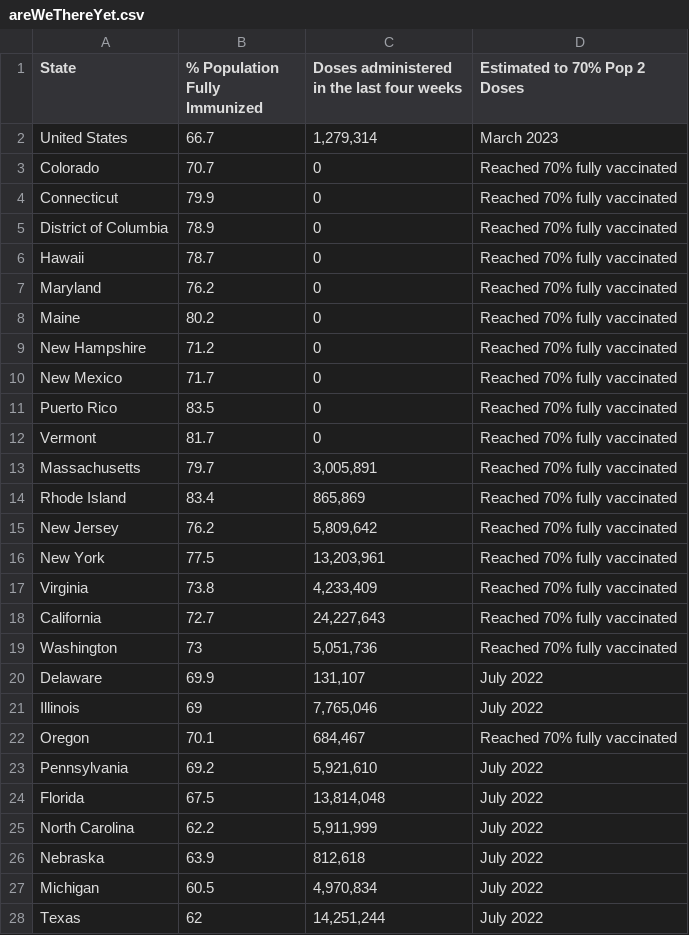
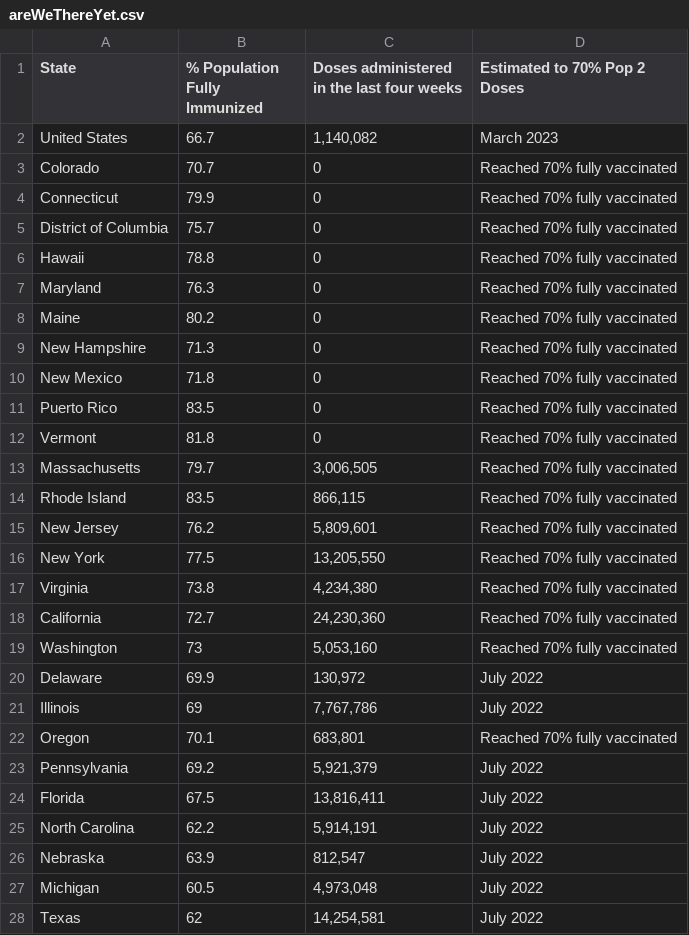
Before and after one commit to Dotdash-Data-Journalism/2021_2022_VWH_covid_vaccine_tracker, a CSV file: chartData/areWeThereYet.csv, drawn as a sheet; only a part is shown; the diff covers the shown part only.

```diff
--- a/chartData/areWeThereYet.csv
+++ b/chartData/areWeThereYet.csv
@@ -1,28 +1,28 @@
 State,% Population Fully Immunized,Doses administered in the last four weeks,Estimated to 70% Pop 2 Doses
-United States,66.7,"1,279,314",March 2023
+United States,66.7,"1,140,082",March 2023
 Colorado,70.7,         0,Reached 70% fully vaccinated
 Connecticut,79.9,         0,Reached 70% fully vaccinated
-District of Columbia,78.9,         0,Reached 70% fully vaccinated
-Hawaii,78.7,         0,Reached 70% fully vaccinated
-Maryland,76.2,         0,Reached 70% fully vaccinated
+District of Columbia,75.7,         0,Reached 70% fully vaccinated
+Hawaii,78.8,         0,Reached 70% fully vaccinated
+Maryland,76.3,         0,Reached 70% fully vaccinated
 Maine,80.2,         0,Reached 70% fully vaccinated
-New Hampshire,71.2,         0,Reached 70% fully vaccinated
-New Mexico,71.7,         0,Reached 70% fully vaccinated
+New Hampshire,71.3,         0,Reached 70% fully vaccinated
+New Mexico,71.8,         0,Reached 70% fully vaccinated
 Puerto Rico,83.5,         0,Reached 70% fully vaccinated
-Vermont,81.7,         0,Reached 70% fully vaccinated
-Massachusetts,79.7," 3,005,891",Reached 70% fully vaccinated
-Rhode Island,83.4,"   865,869",Reached 70% fully vaccinated
-New Jersey,76.2," 5,809,642",Reached 70% fully vaccinated
-New York,77.5,"13,203,961",Reached 70% fully vaccinated
-Virginia,73.8," 4,233,409",Reached 70% fully vaccinated
-California,72.7,"24,227,643",Reached 70% fully vaccinated
-Washington,73," 5,051,736",Reached 70% fully vaccinated
-Delaware,69.9,"   131,107",July 2022
-Illinois,69," 7,765,046",July 2022
-Oregon,70.1,"   684,467",Reached 70% fully vaccinated
-Pennsylvania,69.2," 5,921,610",July 2022
-Florida,67.5,"13,814,048",July 2022
-North Carolina,62.2," 5,911,999",July 2022
-Nebraska,63.9,"   812,618",July 2022
-Michigan,60.5," 4,970,834",July 2022
-Texas,62,"14,251,244",July 2022
+Vermont,81.8,         0,Reached 70% fully vaccinated
+Massachusetts,79.7," 3,006,505",Reached 70% fully vaccinated
+Rhode Island,83.5,"   866,115",Reached 70% fully vaccinated
+New Jersey,76.2," 5,809,601",Reached 70% fully vaccinated
+New York,77.5,"13,205,550",Reached 70% fully vaccinated
+Virginia,73.8," 4,234,380",Reached 70% fully vaccinated
+California,72.7,"24,230,360",Reached 70% fully vaccinated
+Washington,73," 5,053,160",Reached 70% fully vaccinated
+Delaware,69.9,"   130,972",July 2022
+Illinois,69," 7,767,786",July 2022
+Oregon,70.1,"   683,801",Reached 70% fully vaccinated
+Pennsylvania,69.2," 5,921,379",July 2022
+Florida,67.5,"13,816,411",July 2022
+North Carolina,62.2," 5,914,191",July 2022
+Nebraska,63.9,"   812,547",July 2022
+Michigan,60.5," 4,973,048",July 2022
+Texas,62,"14,254,581",July 2022
```
Also changed, not shown: 13 edited cells elsewhere in this file, chartData/boosterMap.csv, chartData/cdcFullVaxByAge.csv, 4 other files.
